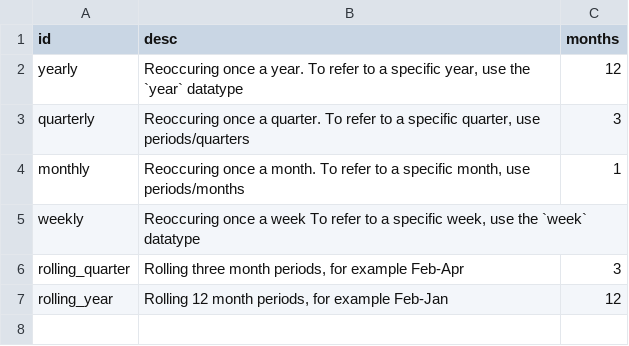
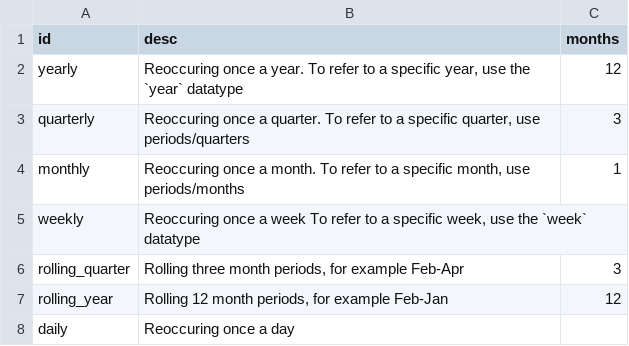
Before and after one commit to marple-newsrobot/marple-datatypes, a CSV file: misc/periodicities.csv, drawn as a sheet; the diff names each change by its address in the sheet, - before the commit and + after, or states it on an @@ line.

```diff
--- a/misc/periodicities.csv
+++ b/misc/periodicities.csv
+row 8: daily | Reoccuring once a day
```
Also changed, not shown: misc/measures.csv, misc/swedish_meteorological_stations.csv, 1 other file.
